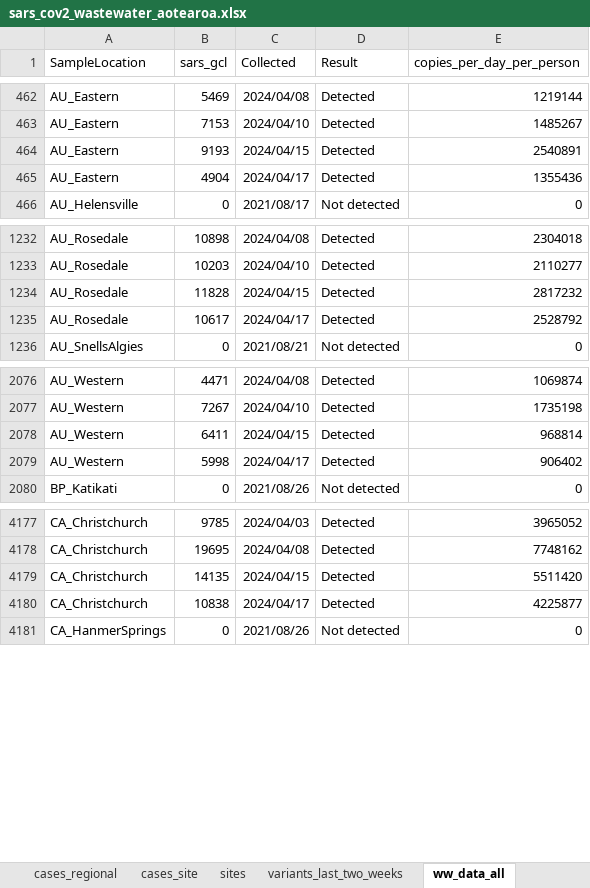
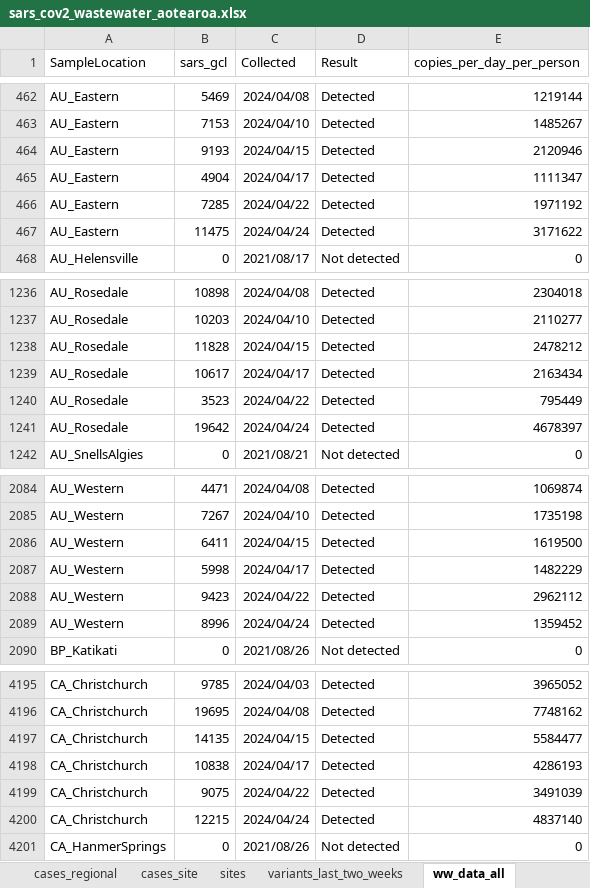
Before and after one commit to ESR-NZ/covid_in_wastewater, an Excel workbook: data/sars_cov2_wastewater_aotearoa.xlsx, sheet ww_data_all, drawn as a sheet; only a part is shown, gaps mark what is left out; values as stored, in another font and other column widths than the file's, no borders; table styles not drawn; addresses are those after the commit; the diff covers the shown part only; the diff names each change by its address in the sheet, - before the commit and + after, or states it on an @@ line.

Commit message:
Data for week ending 28 Apr 2024

```diff
--- a/data/sars_cov2_wastewater_aotearoa.xlsx (sheet ww_data_all)
+++ b/data/sars_cov2_wastewater_aotearoa.xlsx (sheet ww_data_all)
-E464 (copies_per_day_per_person): 2540891
+E464 (copies_per_day_per_person): 2120946
-E465 (copies_per_day_per_person): 1355436
+E465 (copies_per_day_per_person): 1111347
+row 466: AU_Eastern | 7285 | 2024/04/22 | Detected | 1971192
+row 467: AU_Eastern | 11475 | 2024/04/24 | Detected | 3171622
-E1238 (copies_per_day_per_person): 2817232
+E1238 (copies_per_day_per_person): 2478212
-E1239 (copies_per_day_per_person): 2528792
+E1239 (copies_per_day_per_person): 2163434
+row 1240: AU_Rosedale | 3523 | 2024/04/22 | Detected | 795449
+row 1241: AU_Rosedale | 19642 | 2024/04/24 | Detected | 4678397
-E2086 (copies_per_day_per_person): 968814
+E2086 (copies_per_day_per_person): 1619500
-E2087 (copies_per_day_per_person): 906402
+E2087 (copies_per_day_per_person): 1482229
+row 2088: AU_Western | 9423 | 2024/04/22 | Detected | 2962112
+row 2089: AU_Western | 8996 | 2024/04/24 | Detected | 1359452
-E4197 (copies_per_day_per_person): 5511420
+E4197 (copies_per_day_per_person): 5584477
-E4198 (copies_per_day_per_person): 4225877
+E4198 (copies_per_day_per_person): 4286193
+row 4199: CA_Christchurch | 9075 | 2024/04/22 | Detected | 3491039
+row 4200: CA_Christchurch | 12215 | 2024/04/24 | Detected | 4837140
```
Also changed, not shown: 56 added rows and 34 edited cells elsewhere in this sheet, sheet cases_site, sheet variants_last_two_weeks, sheet ww_site, sheet ww_regional, sheet cases_regional, sheet ww_national, 1 more sheet, 8 other files.
